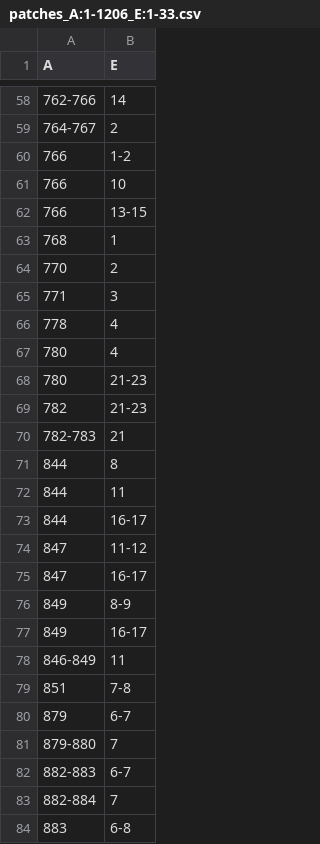
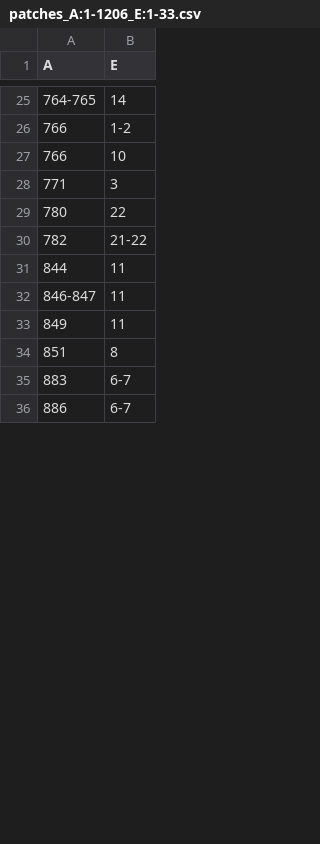
Before and after one commit to isblab/IMP_Toolbox, a CSV file: examples/output/af_output/interacting_patches/model_Lb2Cas12a_RNA_DNA_complex_patches/patches_A:1-1206_E:1-33.csv, drawn as a sheet; only a part is shown, gaps mark what is left out; the shorter side is filled out with more unchanged rows; the diff covers the shown part only.

```diff
--- a/examples/output/af_output/interacting_patches/model_Lb2Cas12a_RNA_DNA_complex_patches/patches_A:1-1206_E:1-33.csv
+++ b/examples/output/af_output/interacting_patches/model_Lb2Cas12a_RNA_DNA_complex_patches/patches_A:1-1206_E:1-33.csv
@@ -58,27 +25,11 @@ A,E
-762-766,14
-764-767,2
+764-765,14
 766,1-2
 766,10
-766,13-15
-768,1
-770,2
 771,3
-778,4
-780,4
-780,21-23
-782,21-23
-782-783,21
-844,8
+780,22
+782,21-22
 844,11
-844,16-17
-847,11-12
-847,16-17
-849,8-9
-849,16-17
-846-849,11
-851,7-8
-879,6-7
-879-880,7
-882-883,6-7
-882-884,7
-883,6-8
+846-847,11
+849,11
+851,8
+883,6-7
```
Also changed, not shown: 1 added row, 40 removed rows and 22 edited cells elsewhere in this file, examples/output/af_output/interacting_patches/model_actin_profilin_complex_patches/patches_A:1-375_B:1-127.csv, 33 other files.
